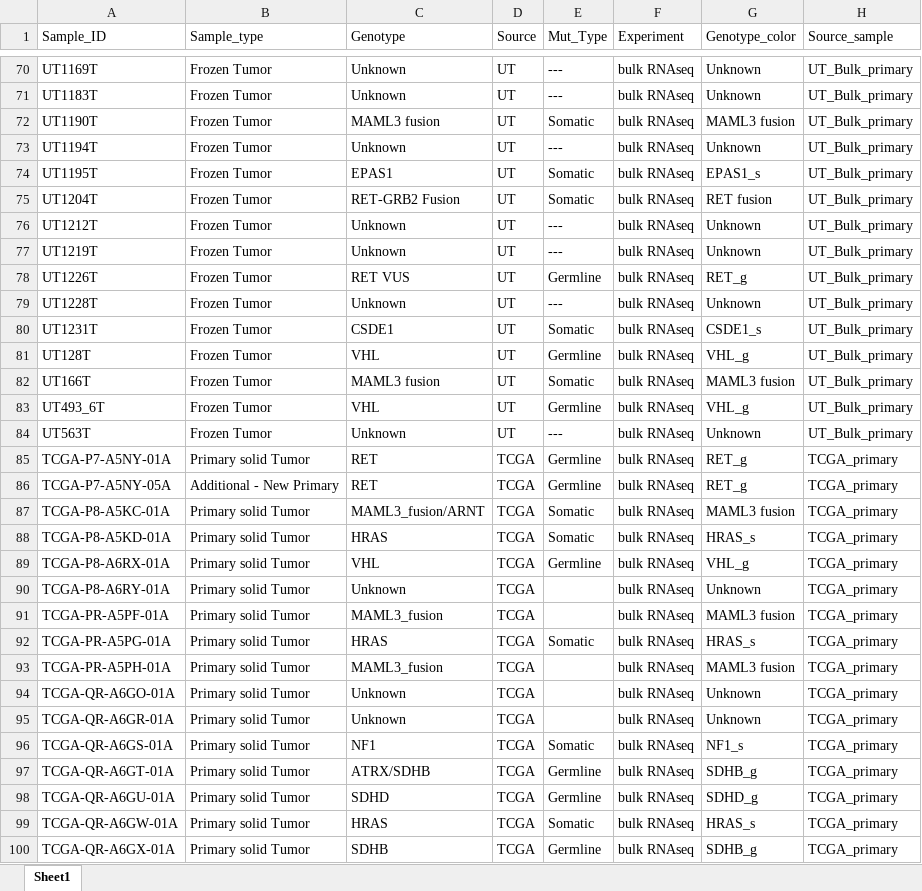
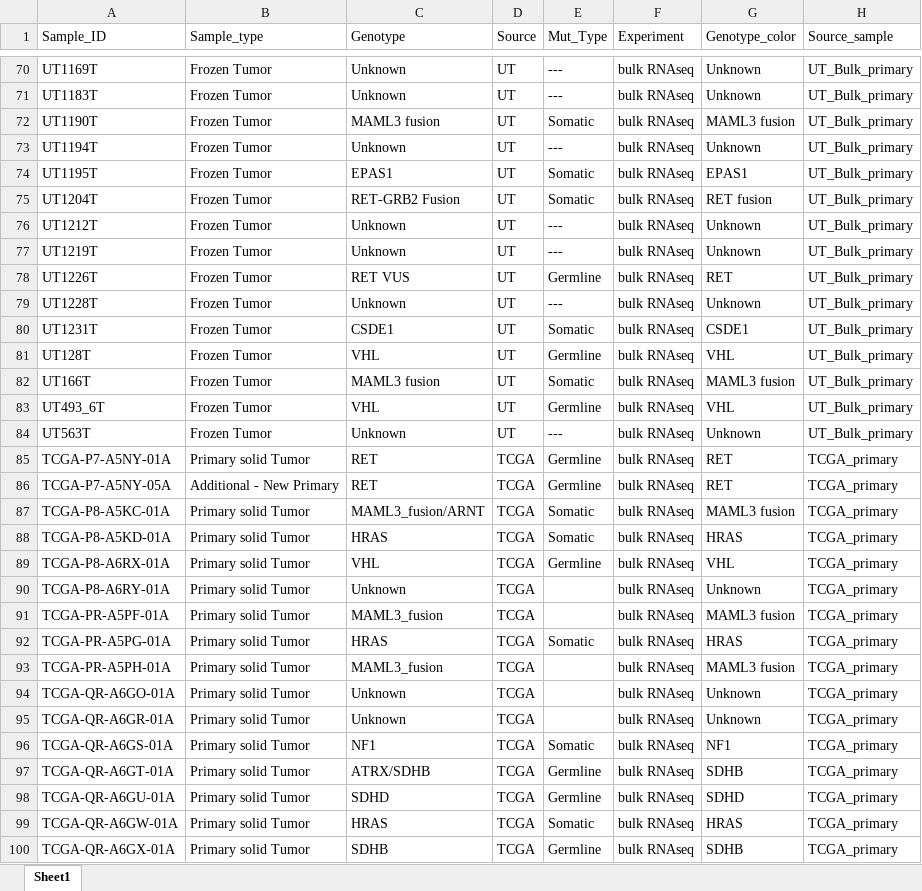
Before and after one commit to aptitudepi/pcpg-analyzer, an Excel workbook: data/src/Metadata_updated.xlsx, sheet Sheet1, drawn as a sheet; only a part is shown, gaps mark what is left out; values as stored, in another font and other column widths than the file's, no borders; the diff covers the shown part only; the diff names each change by its address in the sheet, - before the commit and + after, or states it on an @@ line.

Commit message:
Banerjee, Devkumar - Add updated data, fix UMAP coloring, update Front Page and Data Summary pages

```diff
--- a/data/src/Metadata_updated.xlsx (sheet Sheet1)
+++ b/data/src/Metadata_updated.xlsx (sheet Sheet1)
-G74 (Genotype_color): EPAS1_s
+G74 (Genotype_color): EPAS1
-G78 (Genotype_color): RET_g
+G78 (Genotype_color): RET
-G80 (Genotype_color): CSDE1_s
+G80 (Genotype_color): CSDE1
-G81 (Genotype_color): VHL_g
+G81 (Genotype_color): VHL
-G83 (Genotype_color): VHL_g
+G83 (Genotype_color): VHL
-G85:G86 (Genotype_color): RET_g
+G85:G86 (Genotype_color): RET
-G88 (Genotype_color): HRAS_s
+G88 (Genotype_color): HRAS
-G89 (Genotype_color): VHL_g
+G89 (Genotype_color): VHL
-G92 (Genotype_color): HRAS_s
+G92 (Genotype_color): HRAS
-G96 (Genotype_color): NF1_s
+G96 (Genotype_color): NF1
-G97 (Genotype_color): SDHB_g
+G97 (Genotype_color): SDHB
-G98 (Genotype_color): SDHD_g
+G98 (Genotype_color): SDHD
-G99 (Genotype_color): HRAS_s
+G99 (Genotype_color): HRAS
-G100 (Genotype_color): SDHB_g
+G100 (Genotype_color): SDHB
```
Also changed, not shown: 138 edited cells elsewhere in this sheet, 4 other files.
